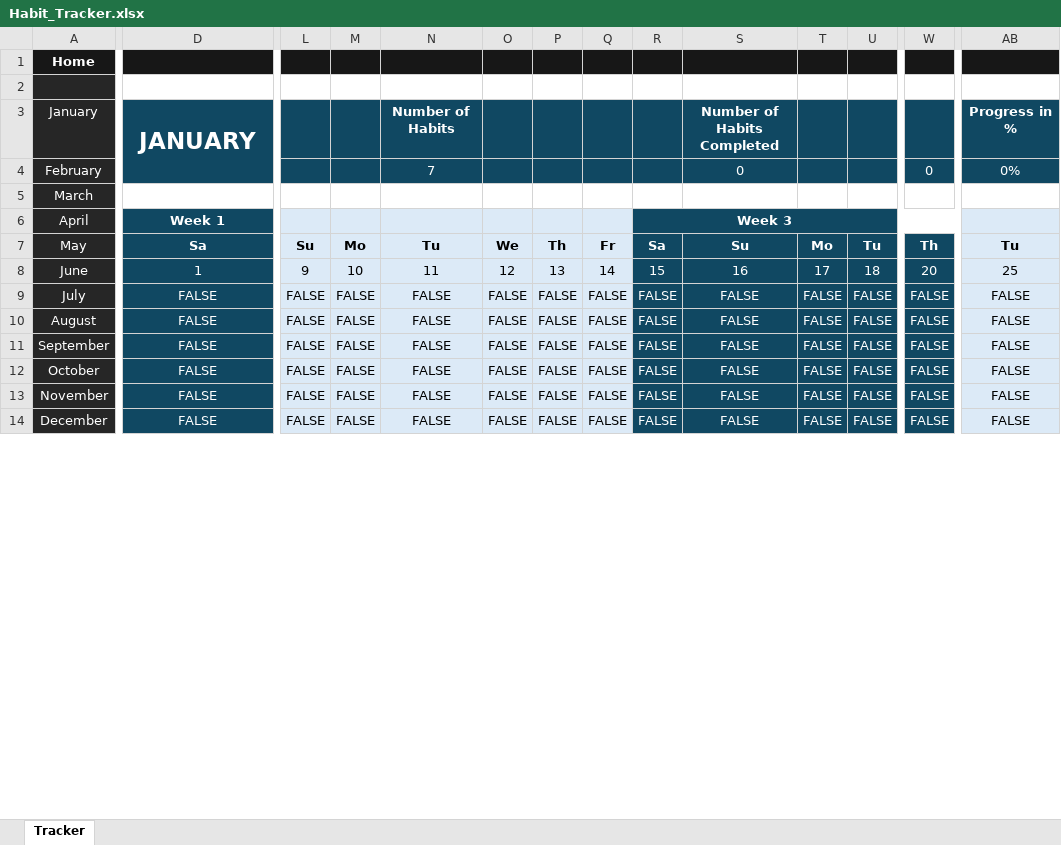
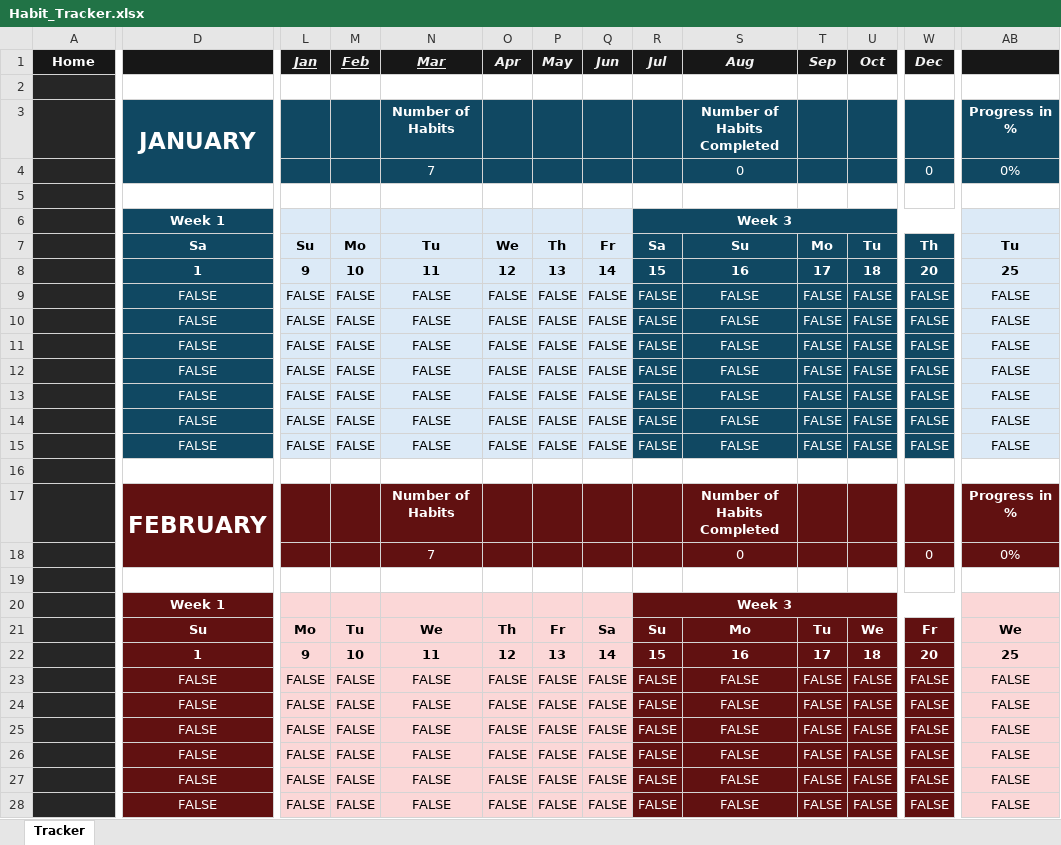
Before and after one commit to htmleeyam/excel-habit-tracker, an Excel workbook: Habit_Tracker.xlsx, sheet Tracker, drawn as a sheet; only a part is shown, gaps mark what is left out; values as stored, in another font and other column widths than the file's, no borders; conditional formats not drawn; removed rows and columns are numbered as before the commit, all else as after; rows hold the shown columns only; the diff covers the shown part only; the diff names each change by its address in the sheet, - before the commit and + after, or states it on an @@ line.

Commit message:
Updated until March 2026
Added links on the first column for easier access to further months.

```diff
--- a/Habit_Tracker.xlsx (sheet Tracker)
+++ b/Habit_Tracker.xlsx (sheet Tracker)
-row 1: Home
+row 1: Home |  | Jan | Feb | Mar | Apr | May | Jun | Jul | Aug | Sep | Oct | Dec
-A3: January
+A3: (empty)
-A4: February
+A4: (empty)
-A5: March
+A5: (empty)
-A6: April
+A6: (empty)
-A7: May
+A7: (empty)
-A8: June
+A8: (empty)
-D8:AB8 bold: off
+D8:AB8 bold: on
-A9: July
+A9: (empty)
-A10: August
+A10: (empty)
-A11: September
+A11: (empty)
-A12: October
+A12: (empty)
-A13: November
+A13: (empty)
-A14: December
+A14: (empty)
+row 15:  | FALSE | FALSE | FALSE | FALSE | FALSE | FALSE | FALSE | FALSE | FALSE | FALSE | FALSE | FALSE | FALSE
+row 16: (empty)
+row 17:  | FEBRUARY |  |  | Number of Habits |  |  |  |  | Number of Habits Completed |  |  |  | Progress in %
+row 18:  |  |  |  | 7 |  |  |  |  | 0 |  |  | 0 | 0%
+row 19: (empty)
+row 20:  | Week 1 |  |  |  |  |  |  | Week 3
+row 21:  | Su | Mo | Tu | We | Th | Fr | Sa | Su | Mo | Tu | We | Fr | We
+row 22:  | 1 | 9 | 10 | 11 | 12 | 13 | 14 | 15 | 16 | 17 | 18 | 20 | 25
+row 23:  | FALSE | FALSE | FALSE | FALSE | FALSE | FALSE | FALSE | FALSE | FALSE | FALSE | FALSE | FALSE | FALSE
+row 24:  | FALSE | FALSE | FALSE | FALSE | FALSE | FALSE | FALSE | FALSE | FALSE | FALSE | FALSE | FALSE | FALSE
+row 25:  | FALSE | FALSE | FALSE | FALSE | FALSE | FALSE | FALSE | FALSE | FALSE | FALSE | FALSE | FALSE | FALSE
+row 26:  | FALSE | FALSE | FALSE | FALSE | FALSE | FALSE | FALSE | FALSE | FALSE | FALSE | FALSE | FALSE | FALSE
+row 27:  | FALSE | FALSE | FALSE | FALSE | FALSE | FALSE | FALSE | FALSE | FALSE | FALSE | FALSE | FALSE | FALSE
+row 28:  | FALSE | FALSE | FALSE | FALSE | FALSE | FALSE | FALSE | FALSE | FALSE | FALSE | FALSE | FALSE | FALSE
```
Also changed, not shown: 14 added rows and cell formats elsewhere in this sheet.
